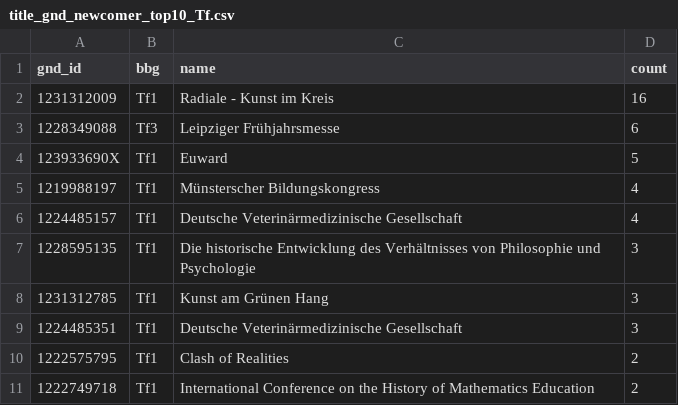
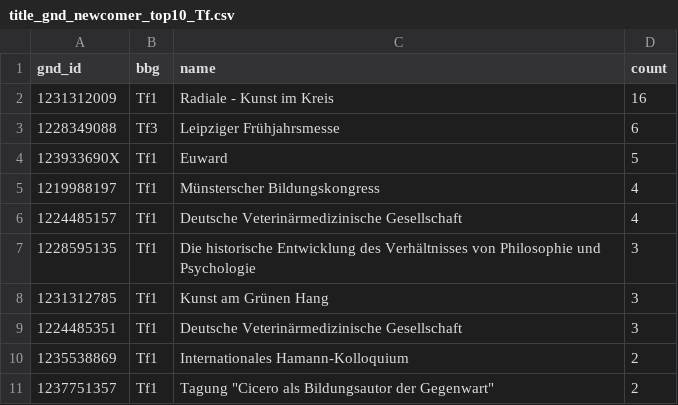
Before and after one commit to deutsche-nationalbibliothek/gnd-dashboard, a CSV file: stats/title_gnd_newcomer_top10_Tf.csv, drawn as a sheet.

```diff
--- a/stats/title_gnd_newcomer_top10_Tf.csv
+++ b/stats/title_gnd_newcomer_top10_Tf.csv
@@ -9,3 +9,3 @@ gnd_id,bbg,name,count
 1224485351,Tf1,Deutsche Veterinärmedizinische Gesellschaft,3
-1222575795,Tf1,Clash of Realities,2
-1222749718,Tf1,International Conference on the History of Mathematics Education,2
+1235538869,Tf1,Internationales Hamann-Kolloquium,2
+1237751357,Tf1,"Tagung ""Cicero als Bildungsautor der Gegenwart""",2
```
Also changed, not shown: stats/gnd_classification_Ts_all.csv, stats/gnd_classification_top10.csv, 35 other files.
